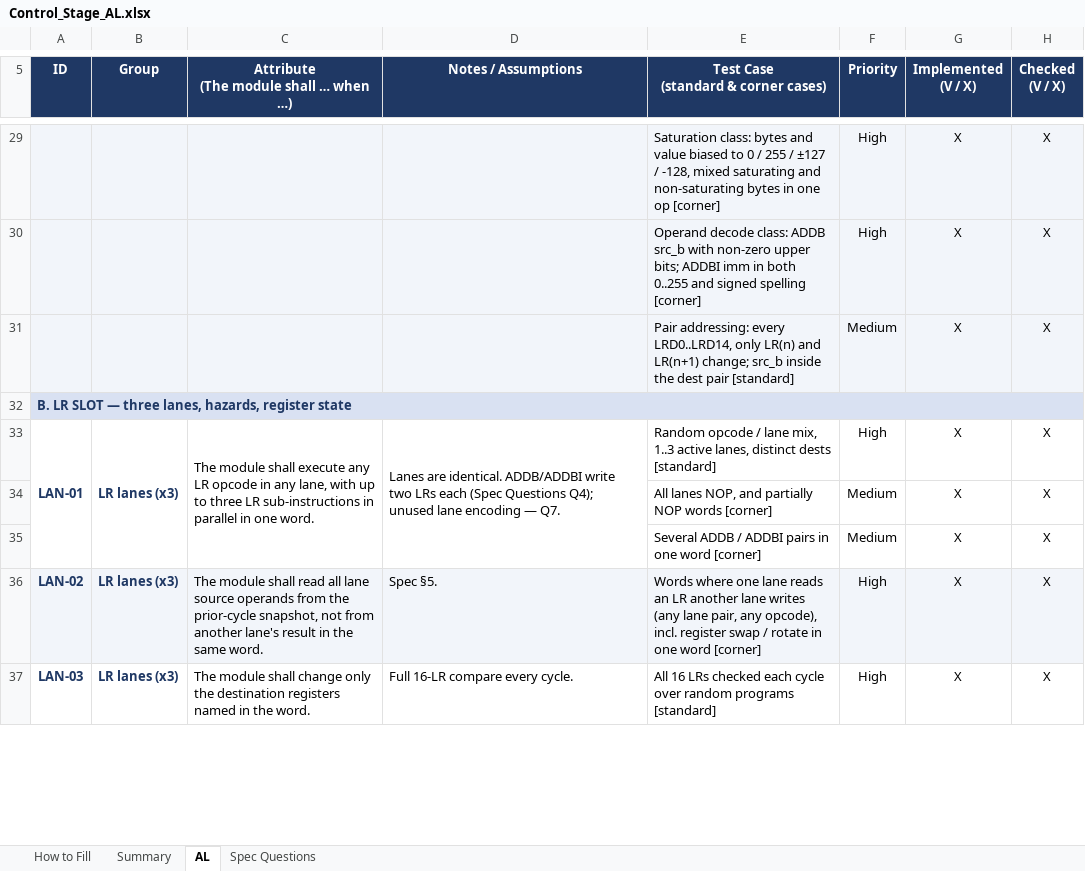
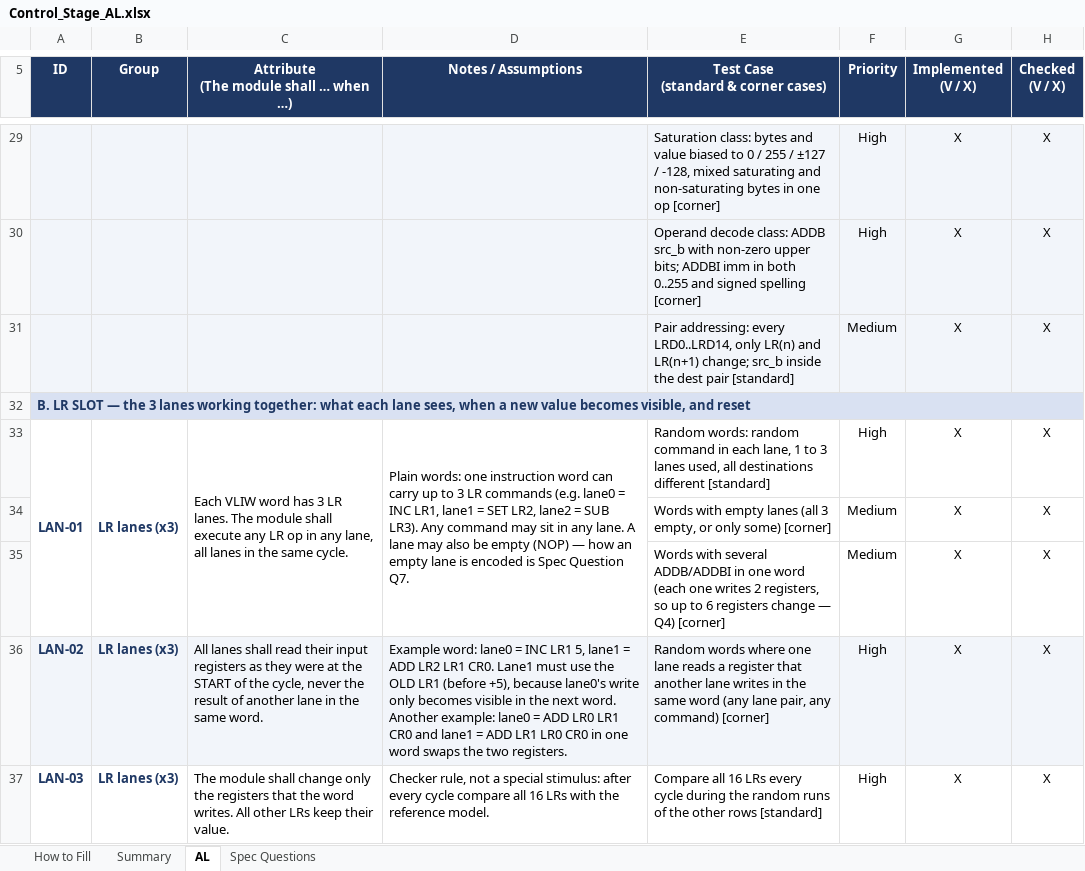
Before and after one commit to oren894/Leo_ng_Controller_Verification, an Excel workbook: Control_Stage_AL.xlsx, sheet AL, drawn as a sheet; only a part is shown, gaps mark what is left out; values as stored, in another font and other column widths than the file's, no borders; conditional formats not drawn; the diff covers the shown part only; the diff names each change by its address in the sheet, - before the commit and + after, or states it on an @@ line.

```diff
--- a/Control_Stage_AL.xlsx (sheet AL)
+++ b/Control_Stage_AL.xlsx (sheet AL)
-A32 (ID): …SLOT — three lanes, hazards, register state
+A32 (ID): …SLOT — the 3 lanes working together: what each lane sees, when a new value becomes visible, and reset
-C33: The module shall execute any LR opcode in any lane, with up to three LR sub-instructions in parallel in one word.
+C33: Each VLIW word has 3 LR lanes. The module shall execute any LR op in any lane, all lanes in the same cycle.
-D33 (Notes / Assumptions): Lanes are identical. ADDB/ADDBI write two LRs each (Spec Questions Q4); unused lane encoding — Q7.
+D33 (Notes / Assumptions): Plain words: one instruction word can carry up to 3 LR commands (e.g. lane0 = INC LR1, lane1 = SET LR2, lane2 = SUB LR3). Any command may sit in any lane. A lane may also be empty (NOP) — how an empty lane is encoded is Spec Question Q7.
-E33: Random opcode / lane mix, 1..3 active lanes, distinct dests [standard]
+E33: Random words: random command in each lane, 1 to 3 lanes used, all destinations different [standard]
-E34: All lanes NOP, and partially NOP words [corner]
+E34: Words with empty lanes (all 3 empty, or only some) [corner]
-E35: Several ADDB / ADDBI pairs in one word [corner]
+E35: Words with several ADDB/ADDBI in one word (each one writes 2 registers, so up to 6 registers change — Q4) [corner]
-C36: The module shall read all lane source operands from the prior-cycle snapshot, not from another lane's result in the…
+C36: All lanes shall read their input registers as they were at the START of the cycle, never the result of another lane in the…
-D36 (Notes / Assumptions): Spec §5.
+D36 (Notes / Assumptions): Example word: lane0 = INC LR1 5, lane1 = ADD LR2 LR1 CR0. Lane1 must use the OLD LR1 (before +5), because lane0's write only becomes visible in the next word. Another example: lane0 = ADD LR0 LR1 CR0 and lane1 = ADD LR1 LR0 CR0 in one word swaps the two registers.
-E36: Words where one lane reads an LR another lane writes (any lane pair, any opcode), incl. register swap / rotate in one word [corner]
+E36: Random words where one lane reads a register that another lane writes in the same word (any lane pair, any command) [corner]
-C37: …only the destination registers named in the word.
+C37: …only the registers that the word writes. All other LRs keep their value.
-D37 (Notes / Assumptions): Full 16-LR compare every cycle.
+D37 (Notes / Assumptions): Checker rule, not a special stimulus: after every cycle compare all 16 LRs with the reference model.
-E37: All 16 LRs checked each cycle over random programs [standard]
+E37: Compare all 16 LRs every cycle during the random runs of the other rows [standard]
```
Also changed, not shown: 15 edited cells elsewhere in this sheet.
